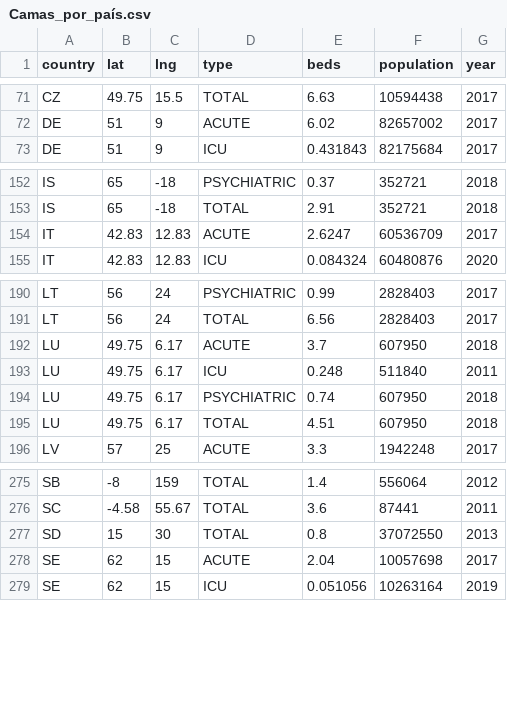
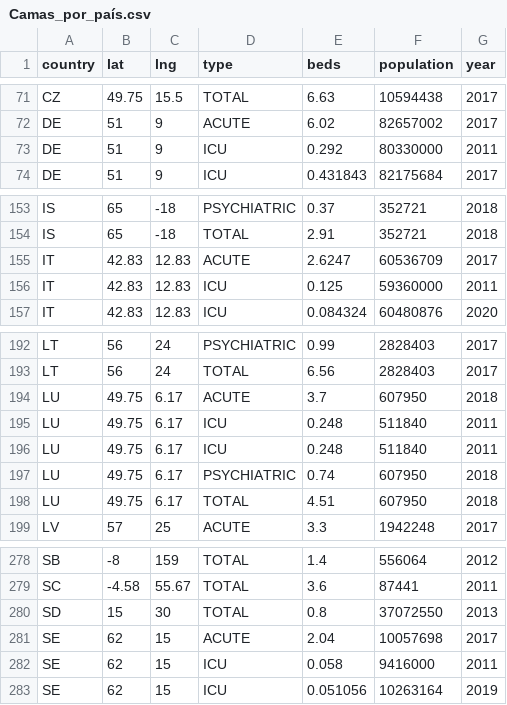
Before and after one commit to PabVillar/databases_project, a CSV file: Camas_por_país.csv, drawn as a sheet; only a part is shown, gaps mark what is left out; the diff names each change by its address in the sheet, - before the commit and + after, or states it on an @@ line.

Commit message:
Update Camas_por_país.csv

```diff
--- a/Camas_por_país.csv
+++ b/Camas_por_país.csv
+row 73: DE | 51 | 9 | ICU | 0.292 | 80330000 | 2011
+row 156: IT | 42.83 | 12.83 | ICU | 0.125 | 59360000 | 2011
+row 195: LU | 49.75 | 6.17 | ICU | 0.248 | 511840 | 2011
+row 282: SE | 62 | 15 | ICU | 0.058 | 9416000 | 2011
```
